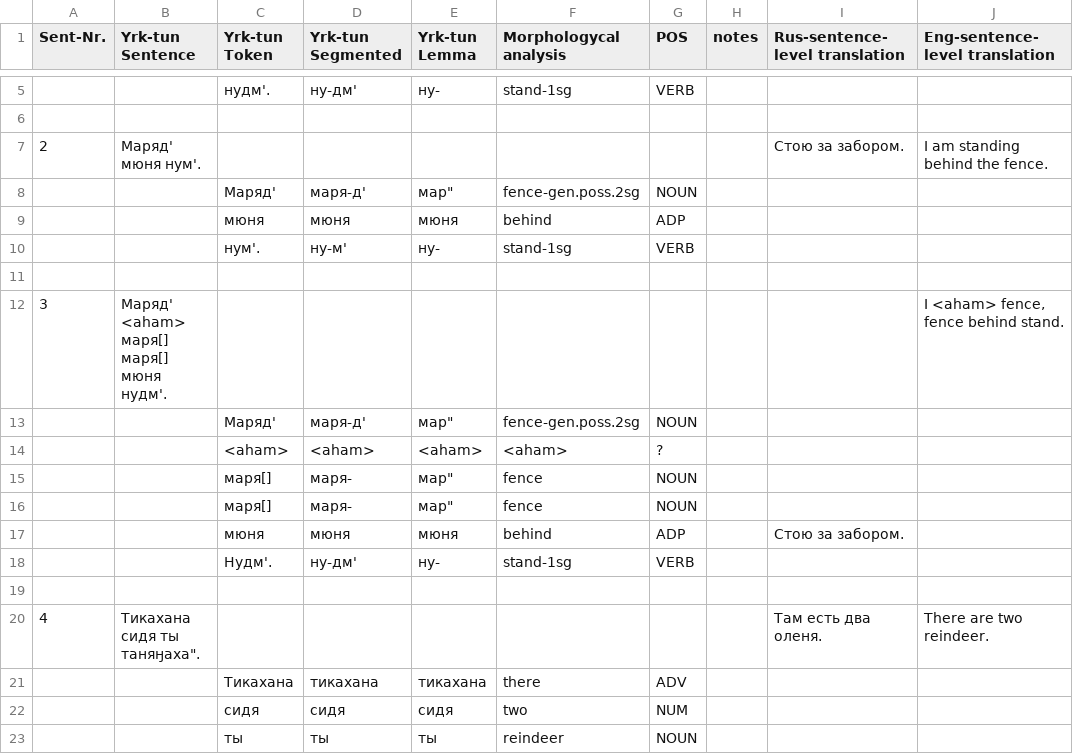
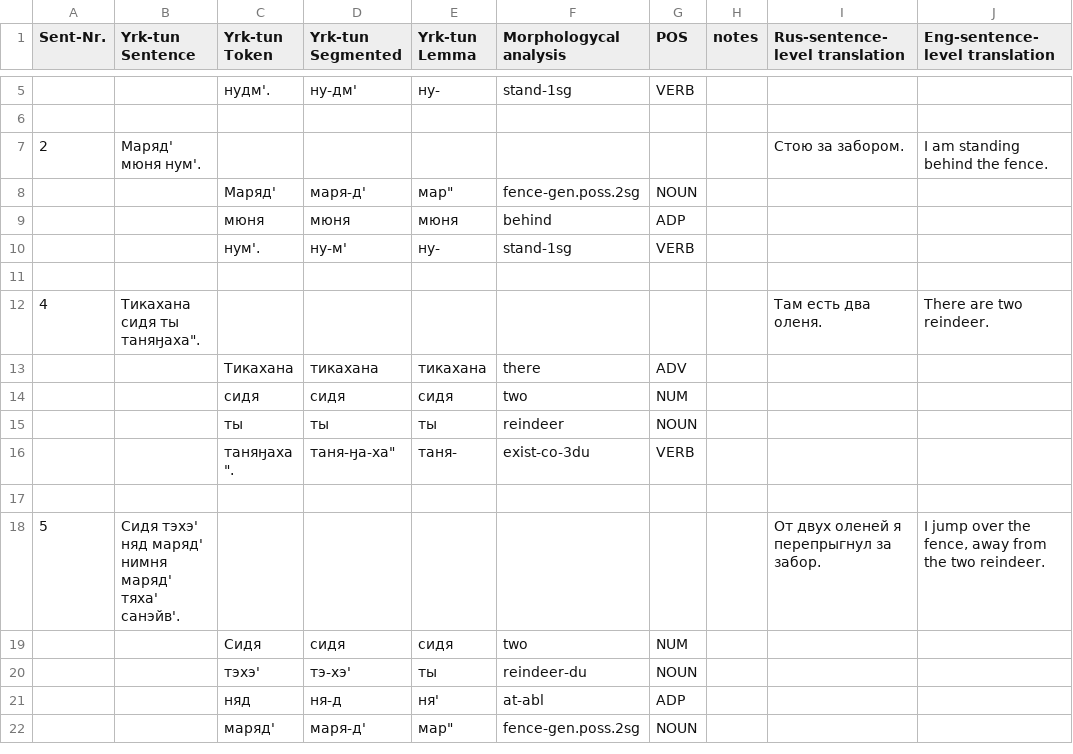
Before and after one commit to Autogramm/Tundra_nenets, a TSV file: nar_RouDes_2017_04_26_002_yrk-tun.tsv, drawn as a sheet; only a part is shown, gaps mark what is left out; the shorter side is filled out with more unchanged rows; the diff names each change by its address in the sheet, - before the commit and + after, or states it on an @@ line.

Commit message:
remove sentence 3 in TSV (not well split in TextGrid)

```diff
--- a/nar_RouDes_2017_04_26_002_yrk-tun.tsv
+++ b/nar_RouDes_2017_04_26_002_yrk-tun.tsv
-row 11: (empty)
-row 12: 3 | Маряд' <aham> маря[] маря[] мюня нудм'. |  |  |  |  |  |  |  | I <aham> fence, fence behind stand.
-row 13:  |  | Маряд' | маря-д' | мар" | fence-gen.poss.2sg | NOUN
-row 14:  |  | <aham> | <aham> | <aham> | <aham> | ?
-row 15:  |  | маря[] | маря- | мар" | fence | NOUN
-row 16:  |  | маря[] | маря- | мар" | fence | NOUN
-row 17:  |  | мюня | мюня | мюня | behind | ADP |  | Стою за забором.
-row 18:  |  | Нудм'. | ну-дм' | ну- | stand-1sg | VERB
```
